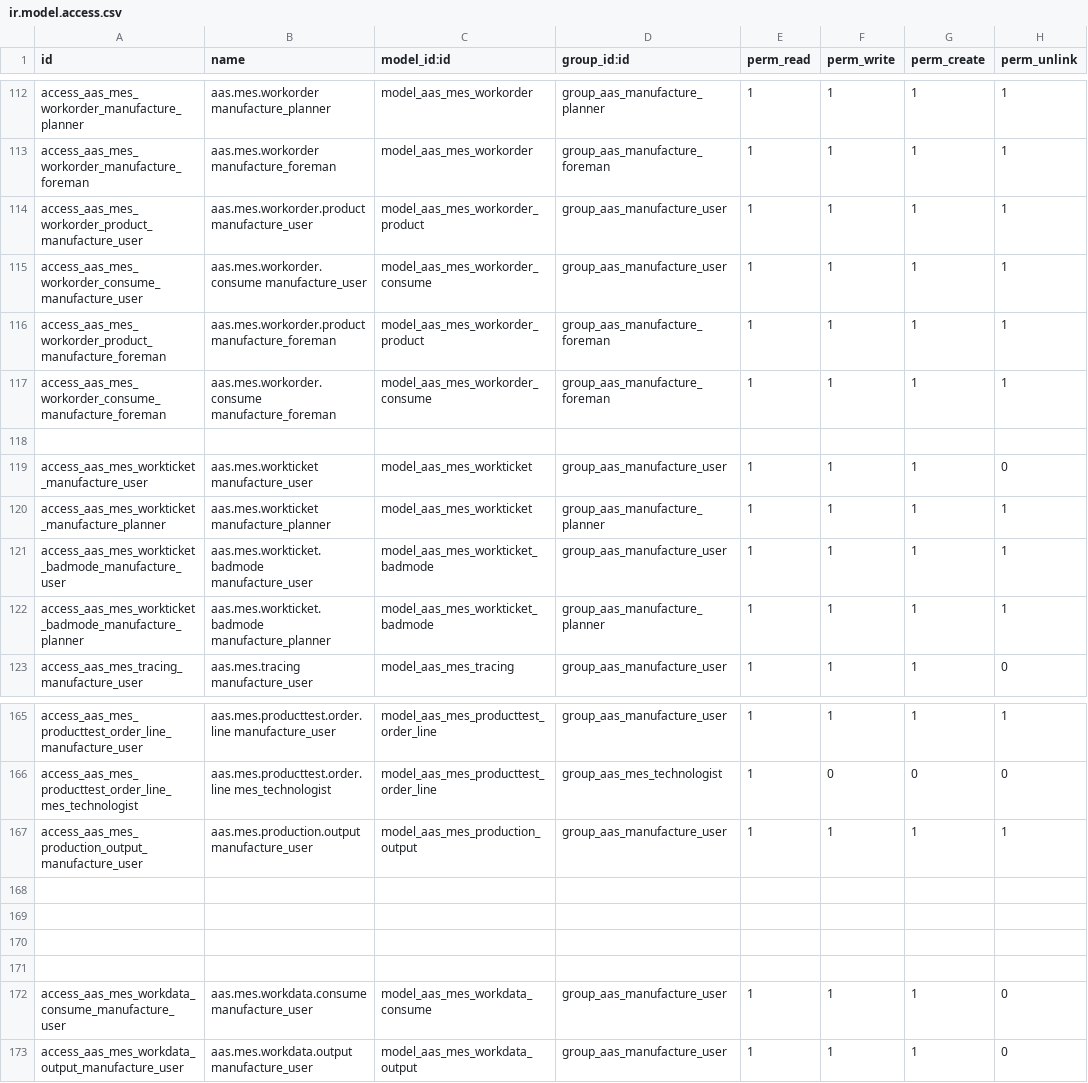
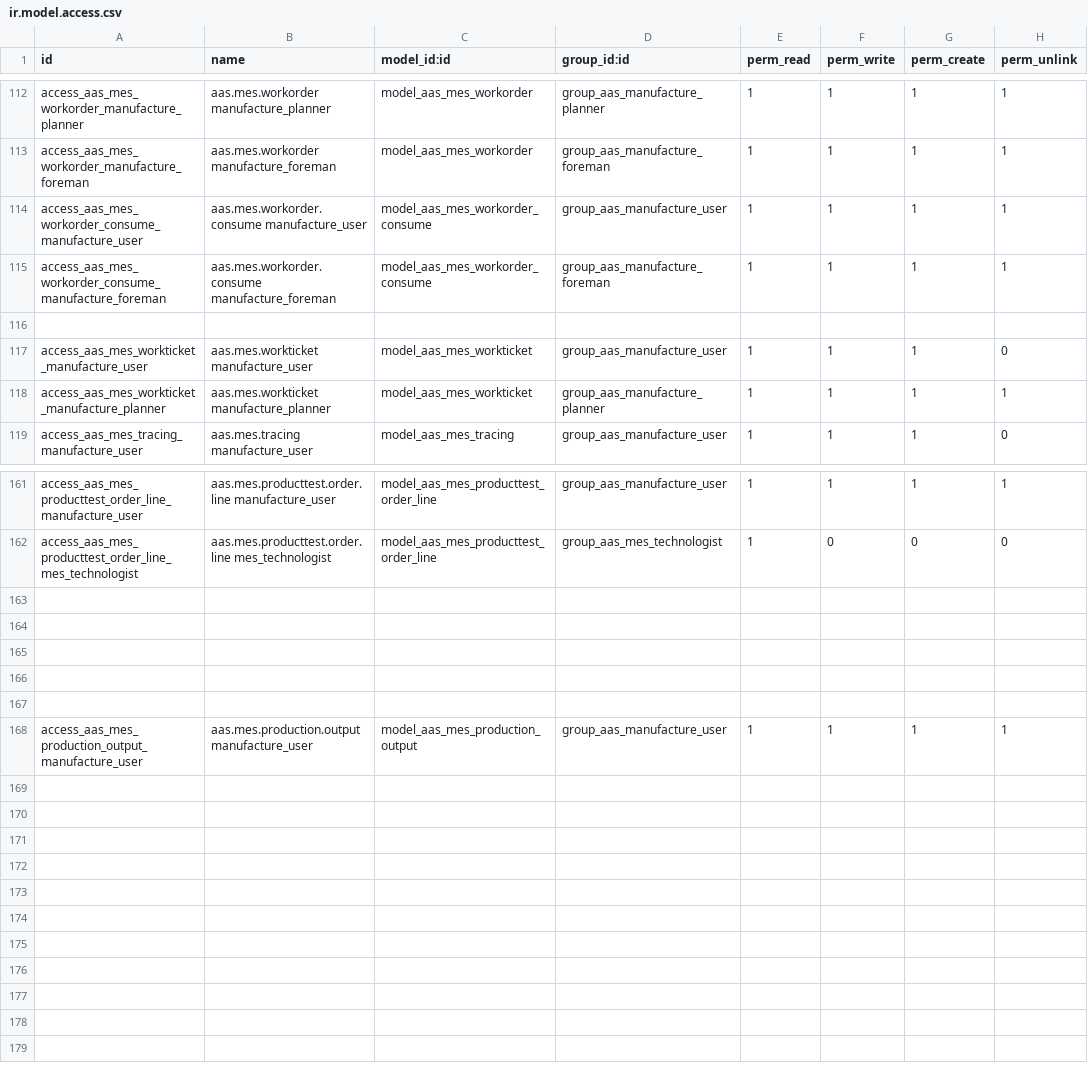
Before and after one commit to westlyou/aasnd, a CSV file: aaschina/aas_mes/security/ir.model.access.csv, drawn as a sheet; only a part is shown, gaps mark what is left out.

```diff
--- a/aaschina/aas_mes/security/ir.model.access.csv
+++ b/aaschina/aas_mes/security/ir.model.access.csv
@@ -113,5 +113,3 @@ access_aas_mes_workorder_manufacture_planner,aas.mes.workorder manufacture_plann
 access_aas_mes_workorder_manufacture_foreman,aas.mes.workorder manufacture_foreman,model_aas_mes_workorder,group_aas_manufacture_foreman,1,1,1,1
-access_aas_mes_workorder_product_manufacture_user,aas.mes.workorder.product manufacture_user,model_aas_mes_workorder_product,group_aas_manufacture_user,1,1,1,1
 access_aas_mes_workorder_consume_manufacture_user,aas.mes.workorder.consume manufacture_user,model_aas_mes_workorder_consume,group_aas_manufacture_user,1,1,1,1
-access_aas_mes_workorder_product_manufacture_foreman,aas.mes.workorder.product manufacture_foreman,model_aas_mes_workorder_product,group_aas_manufacture_foreman,1,1,1,1
 access_aas_mes_workorder_consume_manufacture_foreman,aas.mes.workorder.consume manufacture_foreman,model_aas_mes_workorder_consume,group_aas_manufacture_foreman,1,1,1,1
@@ -120,4 +118,2 @@ access_aas_mes_workticket_manufacture_user,aas.mes.workticket manufacture_user,m
 access_aas_mes_workticket_manufacture_planner,aas.mes.workticket manufacture_planner,model_aas_mes_workticket,group_aas_manufacture_planner,1,1,1,1
-access_aas_mes_workticket_badmode_manufacture_user,aas.mes.workticket.badmode manufacture_user,model_aas_mes_workticket_badmode,group_aas_manufacture_user,1,1,1,1
-access_aas_mes_workticket_badmode_manufacture_planner,aas.mes.workticket.badmode manufacture_planner,model_aas_mes_workticket_badmode,group_aas_manufacture_planner,1,1,1,1
 access_aas_mes_tracing_manufacture_user,aas.mes.tracing manufacture_user,model_aas_mes_tracing,group_aas_manufacture_user,1,1,1,0
@@ -166,3 +162,2 @@ access_aas_mes_producttest_order_line_manufacture_user,aas.mes.producttest.order
 access_aas_mes_producttest_order_line_mes_technologist,aas.mes.producttest.order.line mes_technologist,model_aas_mes_producttest_order_line,group_aas_mes_technologist,1,0,0,0
-access_aas_mes_production_output_manufacture_user,aas.mes.production.output manufacture_user,model_aas_mes_production_output,group_aas_manufacture_user,1,1,1,1
 
@@ -171,3 +166,3 @@ access_aas_mes_production_output_manufacture_user,aas.mes.production.output manu
 
-access_aas_mes_workdata_consume_manufacture_user,aas.mes.workdata.consume manufacture_user,model_aas_mes_workdata_consume,group_aas_manufacture_user,1,1,1,0
-access_aas_mes_workdata_output_manufacture_user,aas.mes.workdata.output manufacture_user,model_aas_mes_workdata_output,group_aas_manufacture_user,1,1,1,0
+
+access_aas_mes_production_output_manufacture_user,aas.mes.production.output manufacture_user,model_aas_mes_production_output,group_aas_manufacture_user,1,1,1,1
```
Also changed, not shown: 4 other files.
